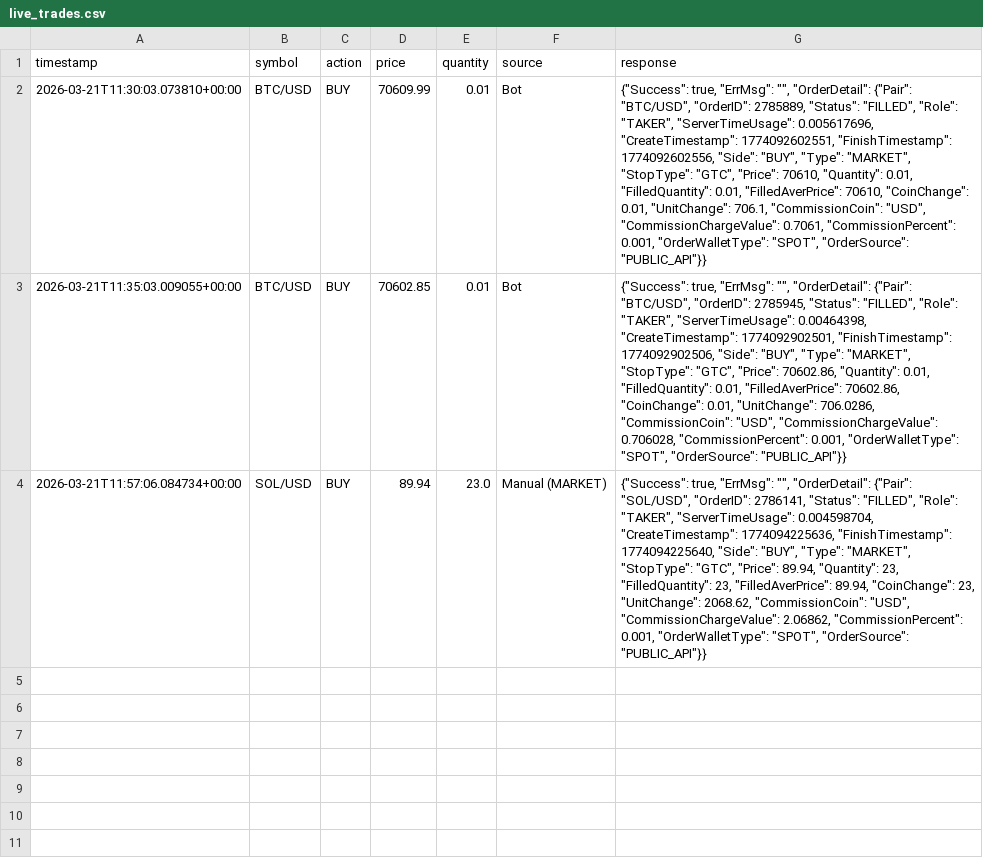
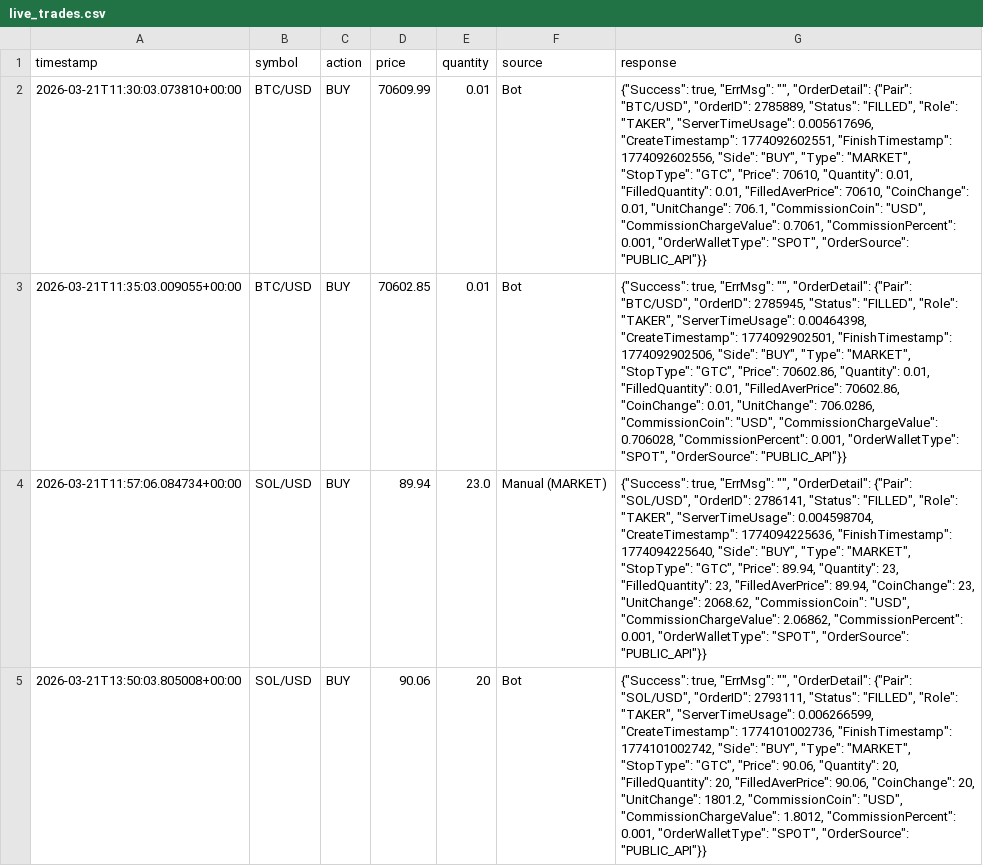
Before and after one commit to Anant1902/Web3QuantAlgo, a CSV file: live_trades.csv, drawn as a sheet; the diff names each change by its address in the sheet, - before the commit and + after, or states it on an @@ line.

Commit message:
Fix bad position sizing logic and enable coin agnostic trade

```diff
--- a/live_trades.csv
+++ b/live_trades.csv
+row 5: 2026-03-21T13:50:03.805008+00:00 | SOL/USD | BUY | 90.06 | 20 | Bot | {"Success": true, "ErrMsg": "", "OrderDetail": {"Pair": "SOL/USD", "OrderID": 2793111, "Status": "FILLED", "Role": "TAKER", "ServerTimeUsage": 0.006266599, "CreateTimestamp": 1774101002736, "FinishTimestamp": 1774101002742, "Side": "BUY", "Type": "MARKET", "StopType": "GTC", "Price": 90.06, "Quantity": 20, "FilledQuantity": 20, "FilledAverPrice": 90.06, "CoinChange": 20, "UnitChange": 1801.2, "CommissionCoin": "USD", "CommissionChargeValue": 1.8012, "CommissionPercent": 0.001, "OrderWalletType": "SPOT", "OrderSource": "PUBLIC_API"}}
```
Also changed, not shown: 3 other files.
